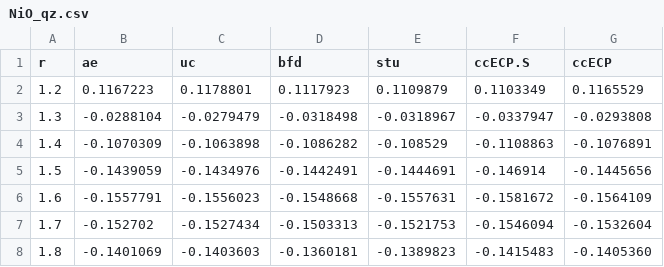
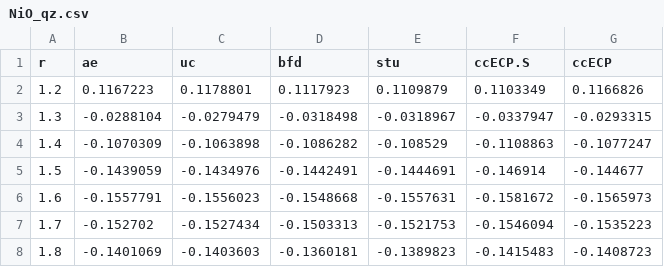
Before and after one commit to camelto2/correlated-data, a CSV file: molecular_csv/NiO_qz.csv, drawn as a sheet.

```diff
--- a/molecular_csv/NiO_qz.csv
+++ b/molecular_csv/NiO_qz.csv
@@ -1,8 +1,8 @@
 r,ae,uc,bfd,stu,ccECP.S,ccECP
-1.2,0.1167223,0.1178801,0.1117923,0.1109879,0.1103349,0.1165529
-1.3,-0.0288104,-0.0279479,-0.0318498,-0.0318967,-0.0337947,-0.0293808
-1.4,-0.1070309,-0.1063898,-0.1086282,-0.108529,-0.1108863,-0.1076891
-1.5,-0.1439059,-0.1434976,-0.1442491,-0.1444691,-0.146914,-0.1445656
-1.6,-0.1557791,-0.1556023,-0.1548668,-0.1557631,-0.1581672,-0.1564109
-1.7,-0.152702,-0.1527434,-0.1503313,-0.1521753,-0.1546094,-0.1532604
-1.8,-0.1401069,-0.1403603,-0.1360181,-0.1389823,-0.1415483,-0.1405360
+1.2,0.1167223,0.1178801,0.1117923,0.1109879,0.1103349,0.1166826
+1.3,-0.0288104,-0.0279479,-0.0318498,-0.0318967,-0.0337947,-0.0293315
+1.4,-0.1070309,-0.1063898,-0.1086282,-0.108529,-0.1108863,-0.1077247
+1.5,-0.1439059,-0.1434976,-0.1442491,-0.1444691,-0.146914,-0.144677
+1.6,-0.1557791,-0.1556023,-0.1548668,-0.1557631,-0.1581672,-0.1565973
+1.7,-0.152702,-0.1527434,-0.1503313,-0.1521753,-0.1546094,-0.1535223
+1.8,-0.1401069,-0.1403603,-0.1360181,-0.1389823,-0.1415483,-0.1408723
```
Also changed, not shown: 35 other files.
